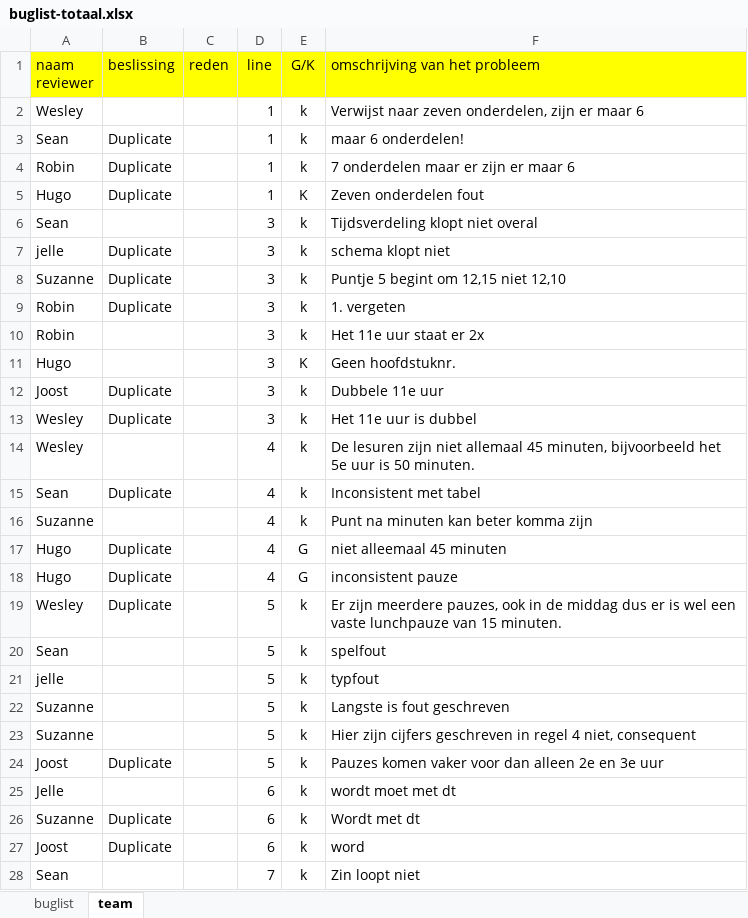
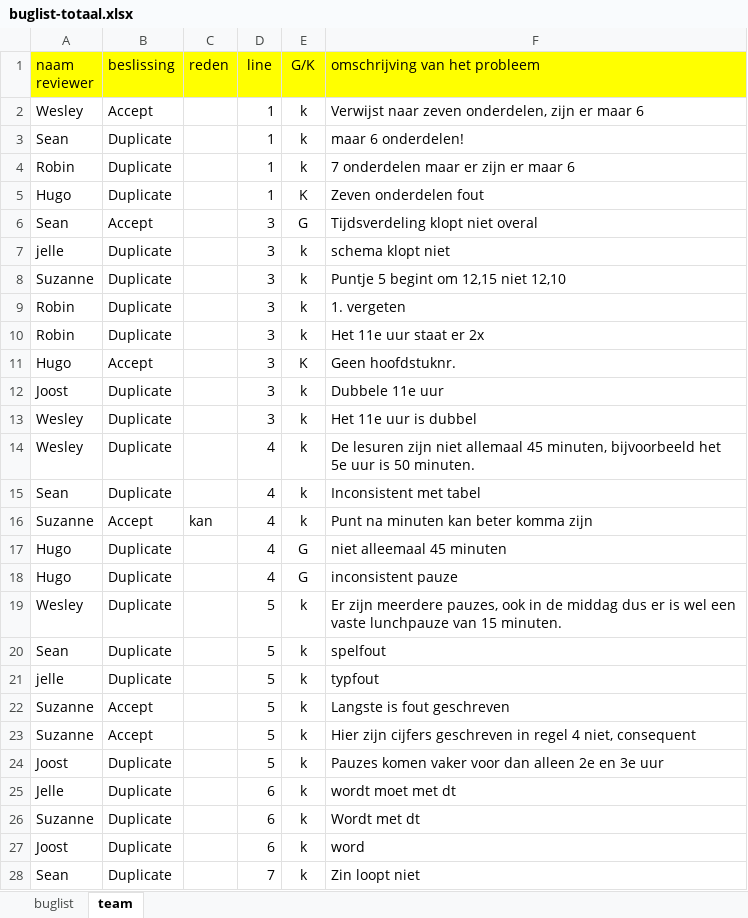
Before and after one commit to Avans/Empty-Backpack-oude-repo, an Excel workbook: buglists/buglist-totaal.xlsx, sheet team, drawn as a sheet; only a part is shown; values as stored, in another font and other column widths than the file's, no borders; the diff covers the shown part only; the diff names each change by its address in the sheet, - before the commit and + after, or states it on an @@ line.

Commit message:
compleet ingevuld
Moet nog wel opnieuw sorteren op regelnummer.

```diff
--- a/buglists/buglist-totaal.xlsx (sheet team)
+++ b/buglists/buglist-totaal.xlsx (sheet team)
-B2 (beslissing): (empty)
+B2 (beslissing): Accept
-B6 (beslissing): (empty)
+B6 (beslissing): Accept
-E6 (G/K): k
+E6 (G/K): G
-B10 (beslissing): (empty)
+B10 (beslissing): Duplicate
-B11 (beslissing): (empty)
+B11 (beslissing): Accept
-B14 (beslissing): (empty)
+B14 (beslissing): Duplicate
-B16 (beslissing): (empty)
+B16 (beslissing): Accept
-C16 (reden): (empty)
+C16 (reden): kan
-B20:B21 (beslissing): (empty)
+B20:B21 (beslissing): Duplicate
-B22:B23 (beslissing): (empty)
+B22:B23 (beslissing): Accept
-B25 (beslissing): (empty)
+B25 (beslissing): Duplicate
-B28 (beslissing): (empty)
+B28 (beslissing): Duplicate
```
Also changed, not shown: 30 edited cells elsewhere in this sheet.
